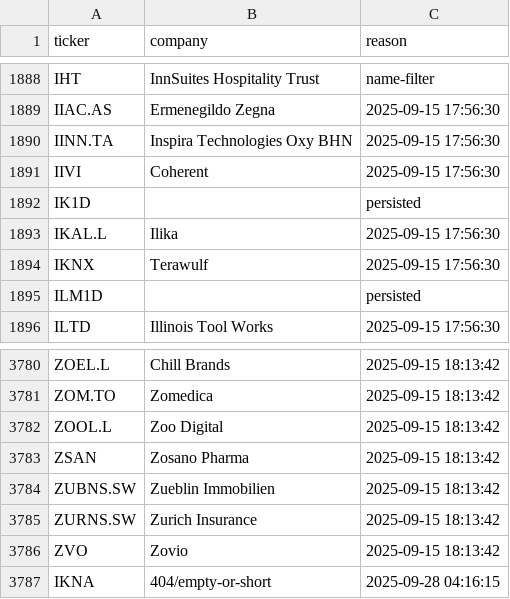
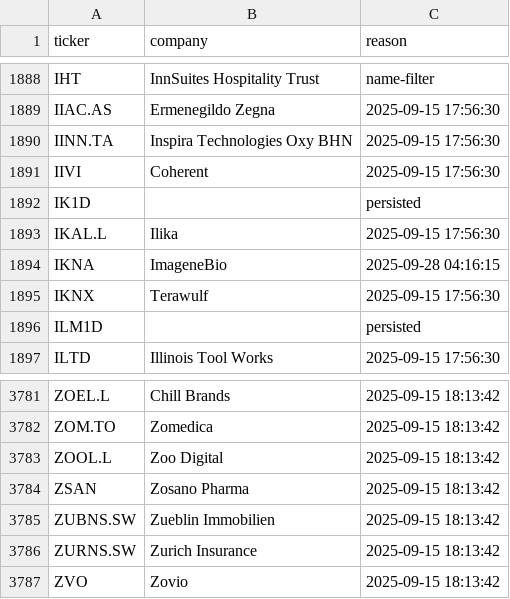
Before and after one commit to andrei1234D/GPT5, a CSV file: data/universe_rejects.csv, drawn as a sheet; only a part is shown, gaps mark what is left out; removed rows and columns are numbered as before the commit, all else as after; the diff names each change by its address in the sheet, - before the commit and + after, or states it on an @@ line.

```diff
--- a/data/universe_rejects.csv
+++ b/data/universe_rejects.csv
+row 1894: IKNA | ImageneBio | 2025-09-28 04:16:15
-row 3787: IKNA | 404/empty-or-short | 2025-09-28 04:16:15
```
Also changed, not shown: data/stage1_kept.csv, data/stage2_merged.csv.
